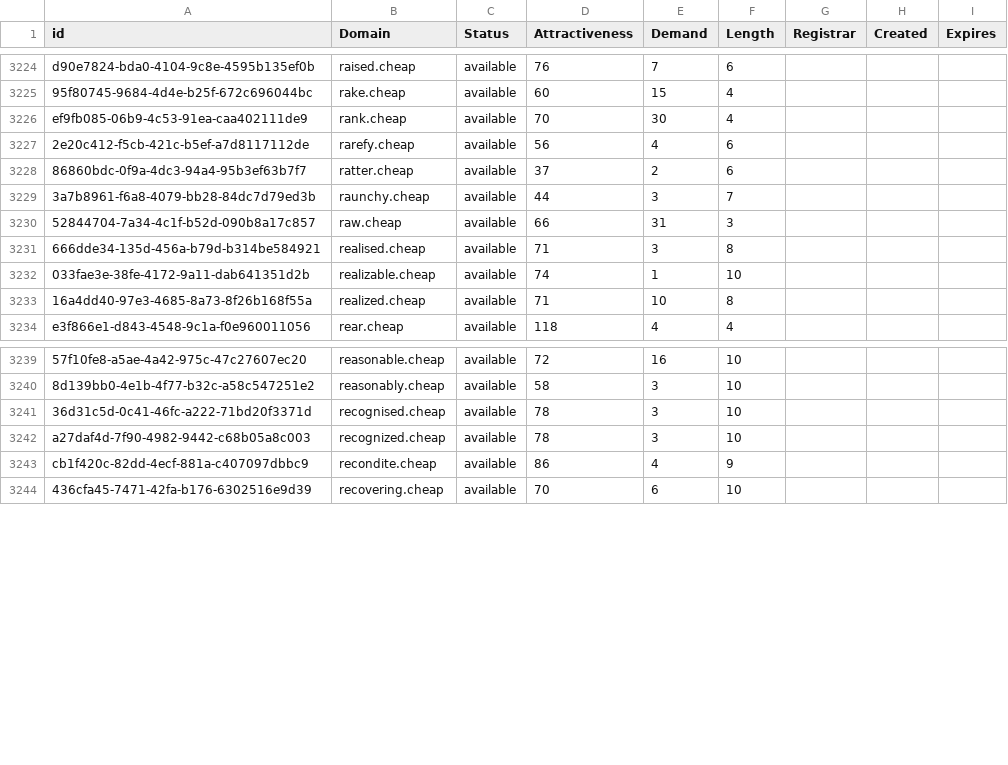
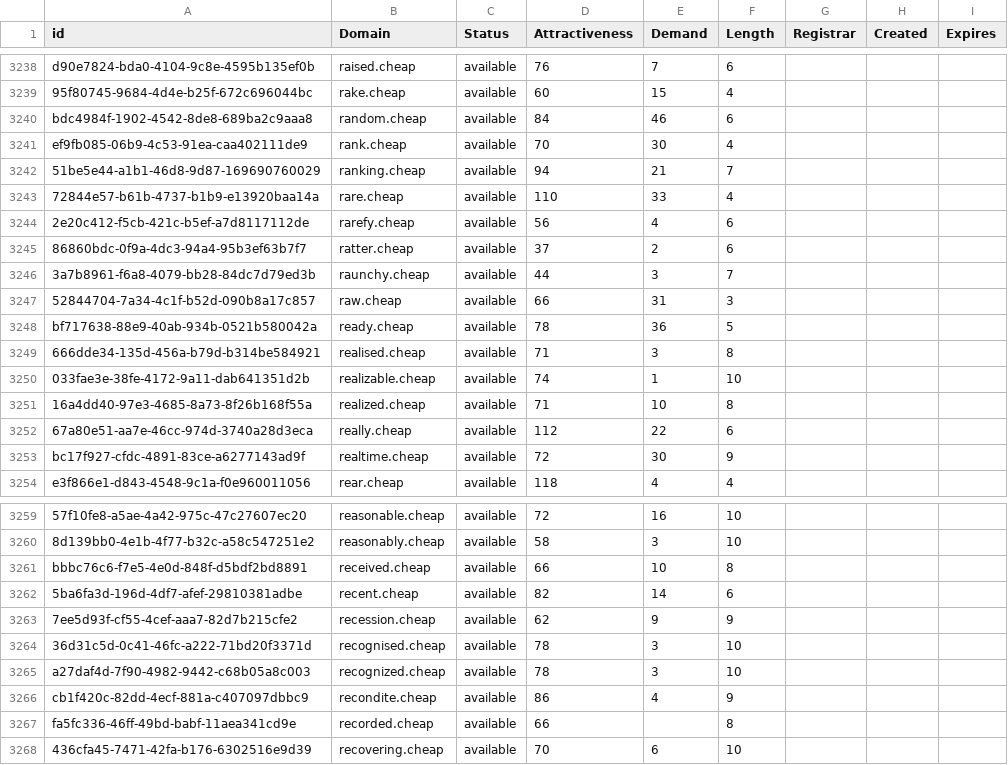
Before and after one commit to UniqueDomains/cheap-oneword-domains, a CSV file: cheap.csv, drawn as a sheet; only a part is shown, gaps mark what is left out; the diff covers the shown part only; the diff names each change by its address in the sheet, - before the commit and + after, or states it on an @@ line.

Commit message:
Domains update

```diff
--- a/cheap.csv
+++ b/cheap.csv
+row 3240: bdc4984f-1902-4542-8de8-689ba2c9aaa8 | random.cheap | available | 84 | 46 | 6
+row 3242: 51be5e44-a1b1-46d8-9d87-169690760029 | ranking.cheap | available | 94 | 21 | 7
+row 3243: 72844e57-b61b-4737-b1b9-e13920baa14a | rare.cheap | available | 110 | 33 | 4
+row 3248: bf717638-88e9-40ab-934b-0521b580042a | ready.cheap | available | 78 | 36 | 5
+row 3252: 67a80e51-aa7e-46cc-974d-3740a28d3eca | really.cheap | available | 112 | 22 | 6
+row 3253: bc17f927-cfdc-4891-83ce-a6277143ad9f | realtime.cheap | available | 72 | 30 | 9
+row 3261: bbbc76c6-f7e5-4e0d-848f-d5bdf2bd8891 | received.cheap | available | 66 | 10 | 8
+row 3262: 5ba6fa3d-196d-4df7-afef-29810381adbe | recent.cheap | available | 82 | 14 | 6
+row 3263: 7ee5d93f-cf55-4cef-aaa7-82d7b215cfe2 | recession.cheap | available | 62 | 9 | 9
+row 3267: fa5fc336-46ff-49bd-babf-11aea341cd9e | recorded.cheap | available | 66 |  | 8
```
Also changed, not shown: 22 added rows and 1 edited cell elsewhere in this file, 2 other files.
